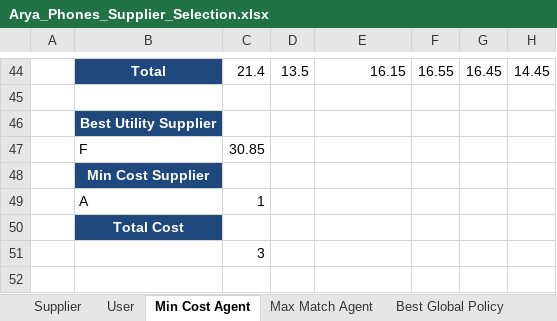
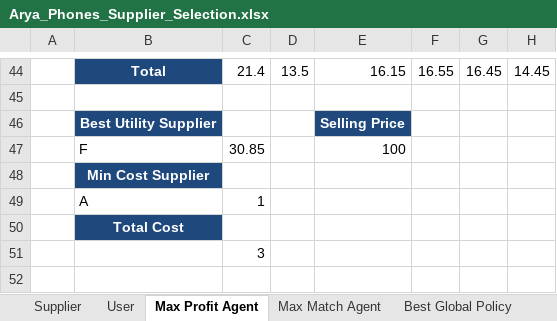
Before and after one commit to aydinarda/AryaPhoneSupp, an Excel workbook: Arya_Phones_Supplier_Selection.xlsx, sheet Max Profit Agent, drawn as a sheet; only a part is shown, gaps mark what is left out; values as stored, in another font and other column widths than the file's, no borders; the diff names each change by its address in the sheet, - before the commit and + after, or states it on an @@ line.

```diff
--- a/Arya_Phones_Supplier_Selection.xlsx (sheet Max Profit Agent)
+++ b/Arya_Phones_Supplier_Selection.xlsx (sheet Max Profit Agent)
-sheet tab: Min Cost Agent
+sheet tab: Max Profit Agent
-E46: (empty)
+E46: Selling Price
-E46 fill: none
+E46 fill: #1F497D
-E47: (empty)
+E47: 100
```
Also changed, not shown: sheet Supplier.
